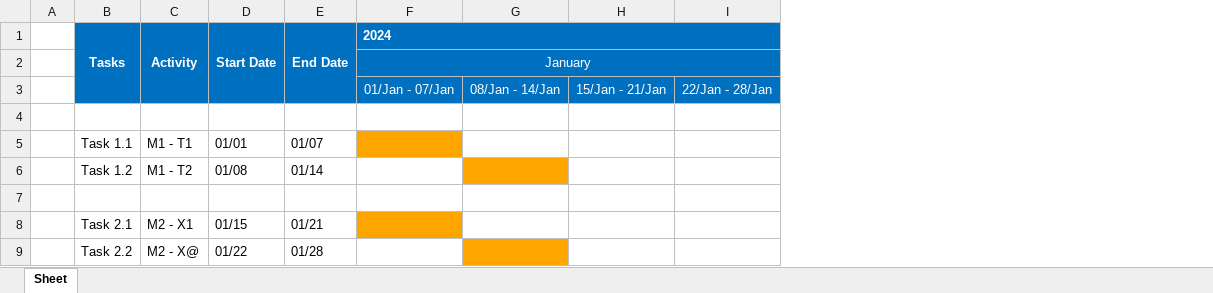
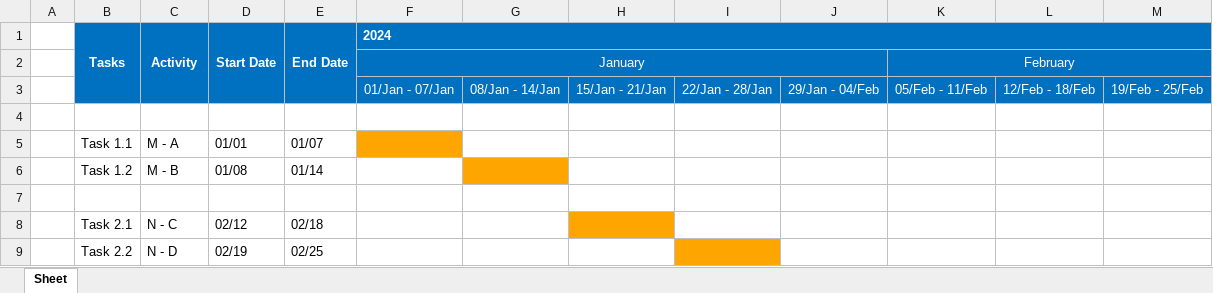
Before and after one commit to JLopez662/PMTG, an Excel workbook: chronogram.xlsx, sheet Sheet, drawn as a sheet; values as stored, in another font and other column widths than the file's, no borders; removed rows and columns are numbered as before the commit, all else as after; the diff names each change by its address in the sheet, - before the commit and + after, or states it on an @@ line.

```diff
--- a/chronogram.xlsx (sheet Sheet)
+++ b/chronogram.xlsx (sheet Sheet)
+column J, row 3: 29/Jan - 04/Feb
+column K, rows 2-3: February | 05/Feb - 11/Feb
+column L, row 3: 12/Feb - 18/Feb
+column M, row 3: 19/Feb - 25/Feb
-C5 (Activity): M1 - T1
+C5 (Activity): M - A
-C6 (Activity): M1 - T2
+C6 (Activity): M - B
-row 8:  | Task 2.1 | M2 - X1 | 01/15 | 01/21
-B8 (Tasks): Task 2.2
+B8 (Tasks): Task 2.1
-C8 (Activity): M2 - X@
+C8 (Activity): N - C
-D8 (Start Date): 01/22
+D8 (Start Date): 02/12
-E8 (End Date): 01/28
+E8 (End Date): 02/18
-G8 fill: #FFA500
+G8 fill: none
-H8 fill: none
+H8 fill: #FFA500
+row 9:  | Task 2.2 | N - D | 02/19 | 02/25
```
Also changed, not shown: 2 other files.
